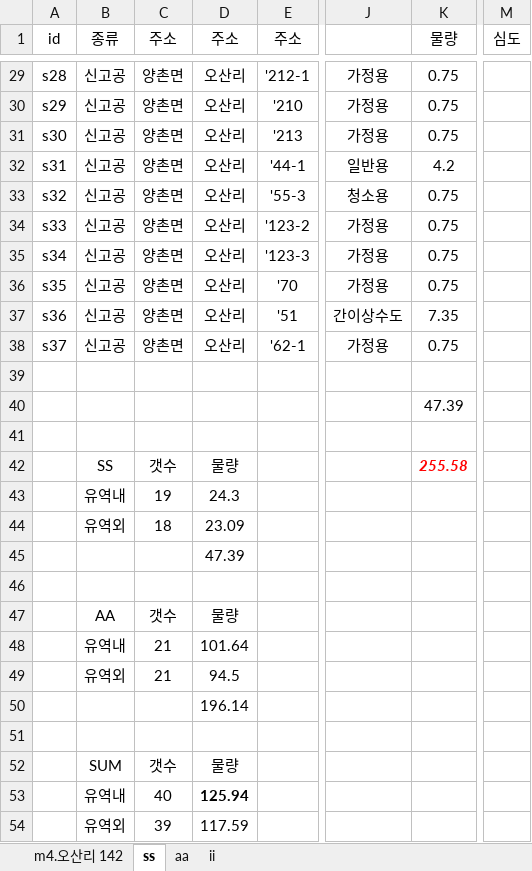
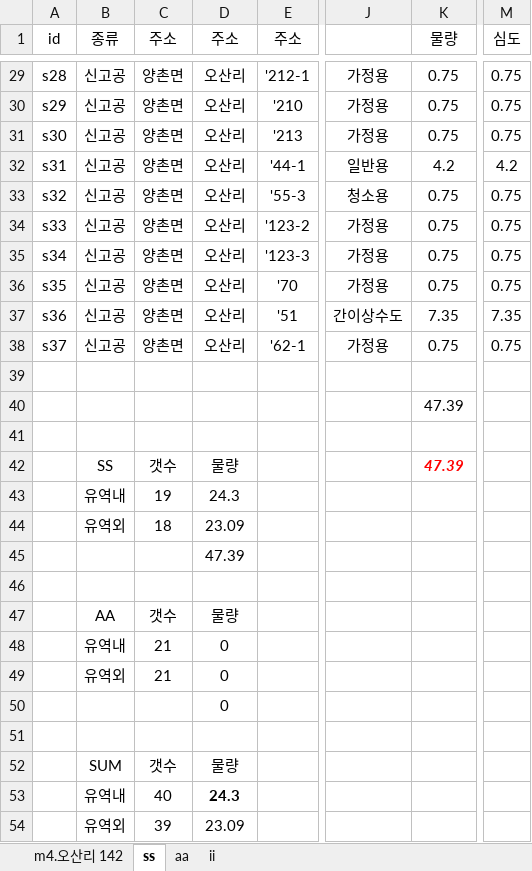
Before and after one commit to VB6Hobbyst7/02_Excel, an Excel workbook: 01_pumping_test/01_xls_file/m4_search_pre_well.xlsm, sheet ss, drawn as a sheet; only a part is shown, gaps mark what is left out; values as stored, in another font and other column widths than the file's, no borders; the diff covers the shown part only; the diff names each change by its address in the sheet, - before the commit and + after, or states it on an @@ line.

```diff
--- a/01_pumping_test/01_xls_file/m4_search_pre_well.xlsm (sheet ss)
+++ b/01_pumping_test/01_xls_file/m4_search_pre_well.xlsm (sheet ss)
-M29:M31 (심도): (empty)
+M29:M31 (심도): 0.75
-M32 (심도): (empty)
+M32 (심도): 4.2
-M33:M36 (심도): (empty)
+M33:M36 (심도): 0.75
-M37 (심도): (empty)
+M37 (심도): 7.35
-M38 (심도): (empty)
+M38 (심도): 0.75
-K42 (물량): 255.58
+K42 (물량): 47.39
-D48 (주소): 101.64
+D48 (주소): 0
-D49 (주소): 94.5
+D49 (주소): 0
-D50 (주소): 196.14
+D50 (주소): 0
-D53 (주소): 125.94
+D53 (주소): 24.3
-D54 (주소): 117.59
+D54 (주소): 23.09
```
Also changed, not shown: 27 edited cells elsewhere in this sheet, sheet aa, formulas that keep their value, 01_pumping_test/01_xls_file/A1_basic_pumpingtest V1.46.xlsm, 1 other file.
